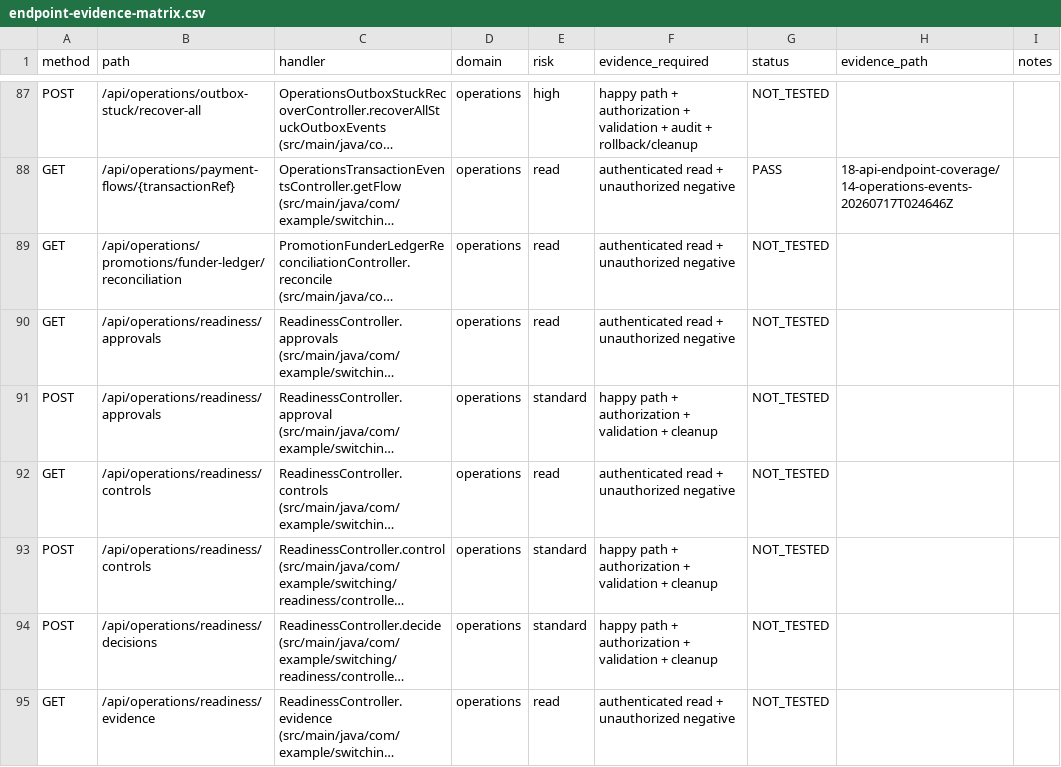
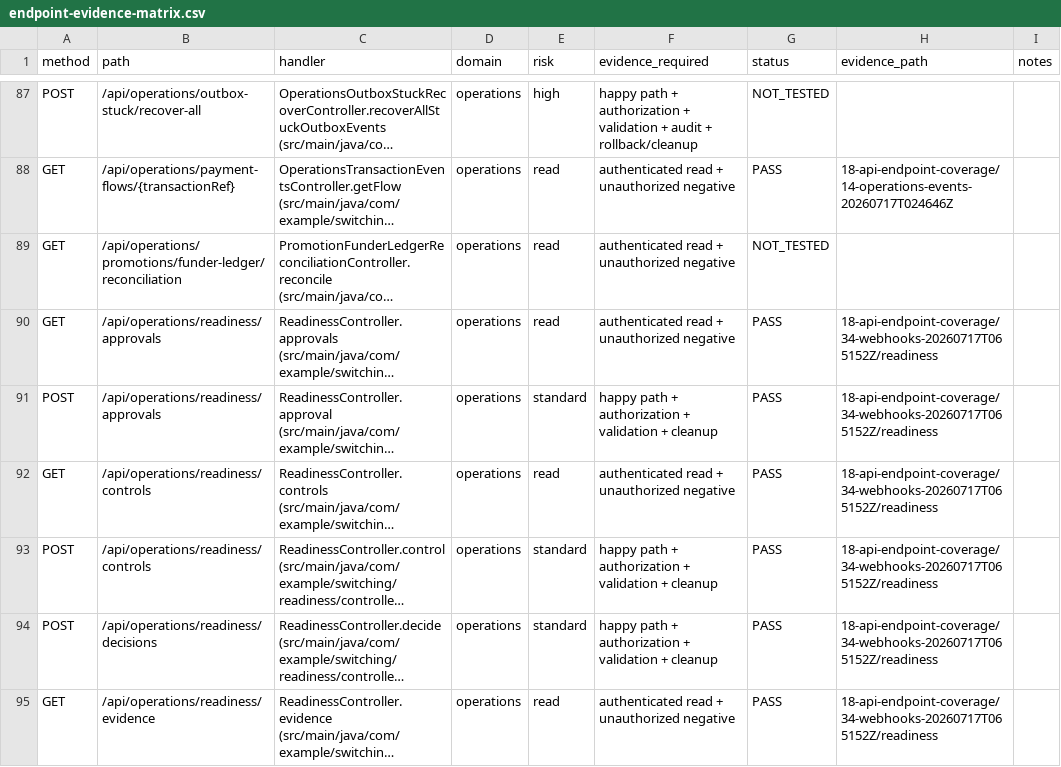
Before and after one commit to callmebyyourname615/LAOFP, a CSV file: runtime-evidence/prod-readiness-20260713Tuat01/18-api-endpoint-coverage/endpoint-evidence-matrix.csv, drawn as a sheet; only a part is shown, gaps mark what is left out; long unchanged cells end in …; the diff covers the shown part only; the diff names each change by its address in the sheet, - before the commit and + after, or states it on an @@ line.

```diff
--- a/runtime-evidence/prod-readiness-20260713Tuat01/18-api-endpoint-coverage/endpoint-evidence-matrix.csv
+++ b/runtime-evidence/prod-readiness-20260713Tuat01/18-api-endpoint-coverage/endpoint-evidence-matrix.csv
-G90:G95 (status): NOT_TESTED
+G90:G95 (status): PASS
-H90:H95 (evidence_path): (empty)
+H90:H95 (evidence_path): 18-api-endpoint-coverage/34-webhooks-20260717T065152Z/readiness
```
Also changed, not shown: 40 edited cells elsewhere in this file, 31 other files.
